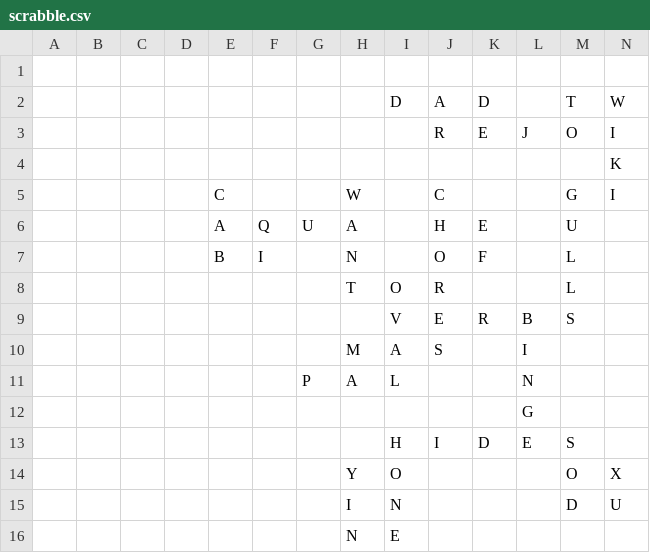
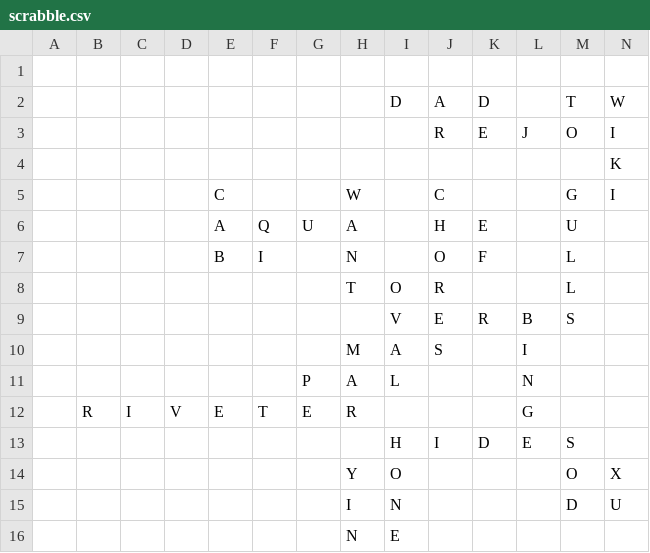
Before and after one commit to daflad/scrabble.nehpets.co.uk, a CSV file: scrabble.csv, drawn as a sheet; only a part is shown; removed rows and columns are numbered as before the commit, all else as after; rows hold the shown columns only; the diff names each change by its address in the sheet, - before the commit and + after, or states it on an @@ line.

Commit message:
Game 2020/05/24;Player=Stephen;Turn=7

```diff
--- a/scrabble.csv
+++ b/scrabble.csv
-row 12:  |  |  |  |  |  |  |  |  |  |  | G
+row 12:  | R | I | V | E | T | E | R |  |  |  | G
```
